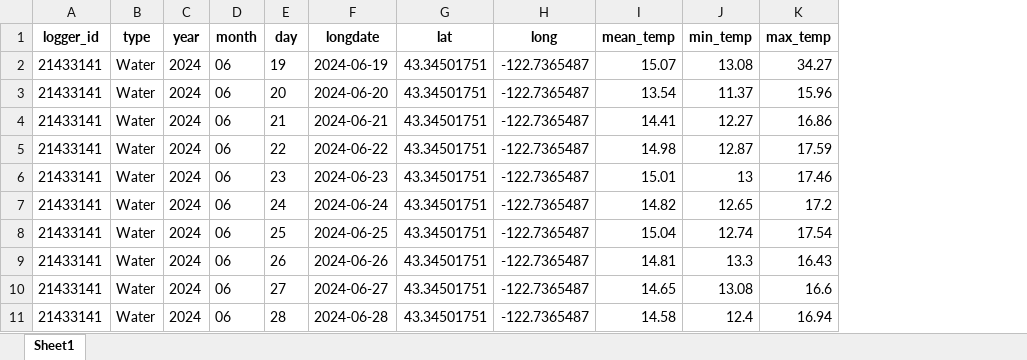
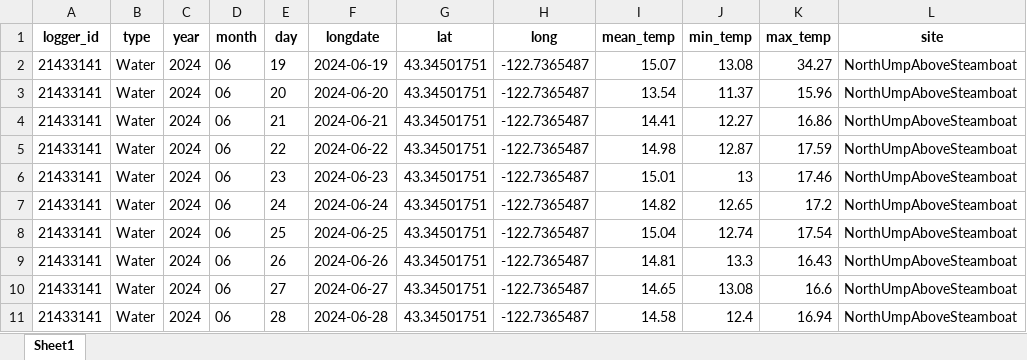
Before and after one commit to jhart-wildsalmcen/NUmpqua_TempAnalysis, an Excel workbook: 2024 Logger Sites/Water/daily_water_master.xlsx, sheet Sheet1, drawn as a sheet; only a part is shown; values as stored, in another font and other column widths than the file's, no borders; the diff names each change by its address in the sheet, - before the commit and + after, or states it on an @@ line.

```diff
--- a/2024 Logger Sites/Water/daily_water_master.xlsx (sheet Sheet1)
+++ b/2024 Logger Sites/Water/daily_water_master.xlsx (sheet Sheet1)
+column L (site), rows 2-11: all NorthUmpAboveSteamboat
```
Also changed, not shown: 2024 Logger Sites/Air/daily_air_master.xlsx, NUmpTemperature2024.xlsx, 4 other files.
